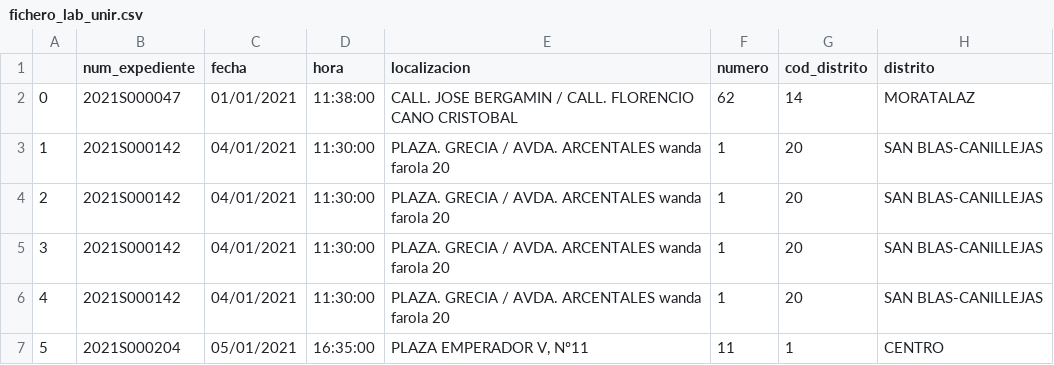
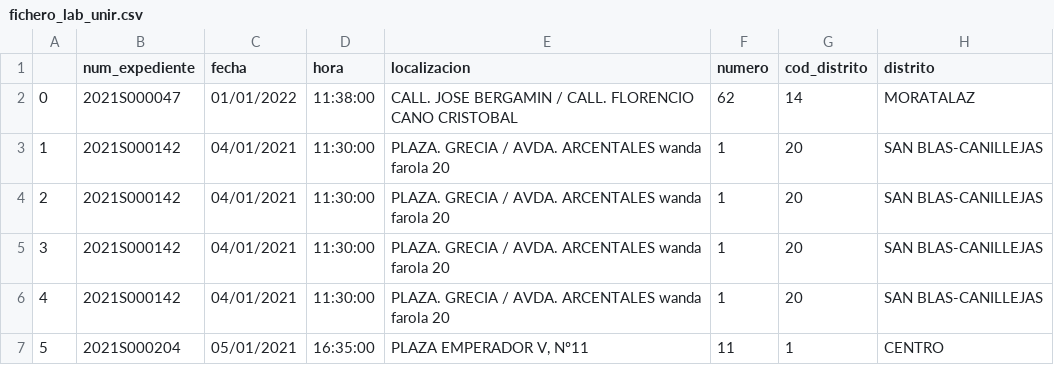
Before and after one commit to garymontes/electiva5, a CSV file: fichero_lab_unir.csv, drawn as a sheet; only a part is shown; the diff names each change by its address in the sheet, - before the commit and + after, or states it on an @@ line.

Commit message:
--- Modificando archivo csv

```diff
--- a/fichero_lab_unir.csv
+++ b/fichero_lab_unir.csv
-C2 (fecha): 01/01/2021
+C2 (fecha): 01/01/2022
```
